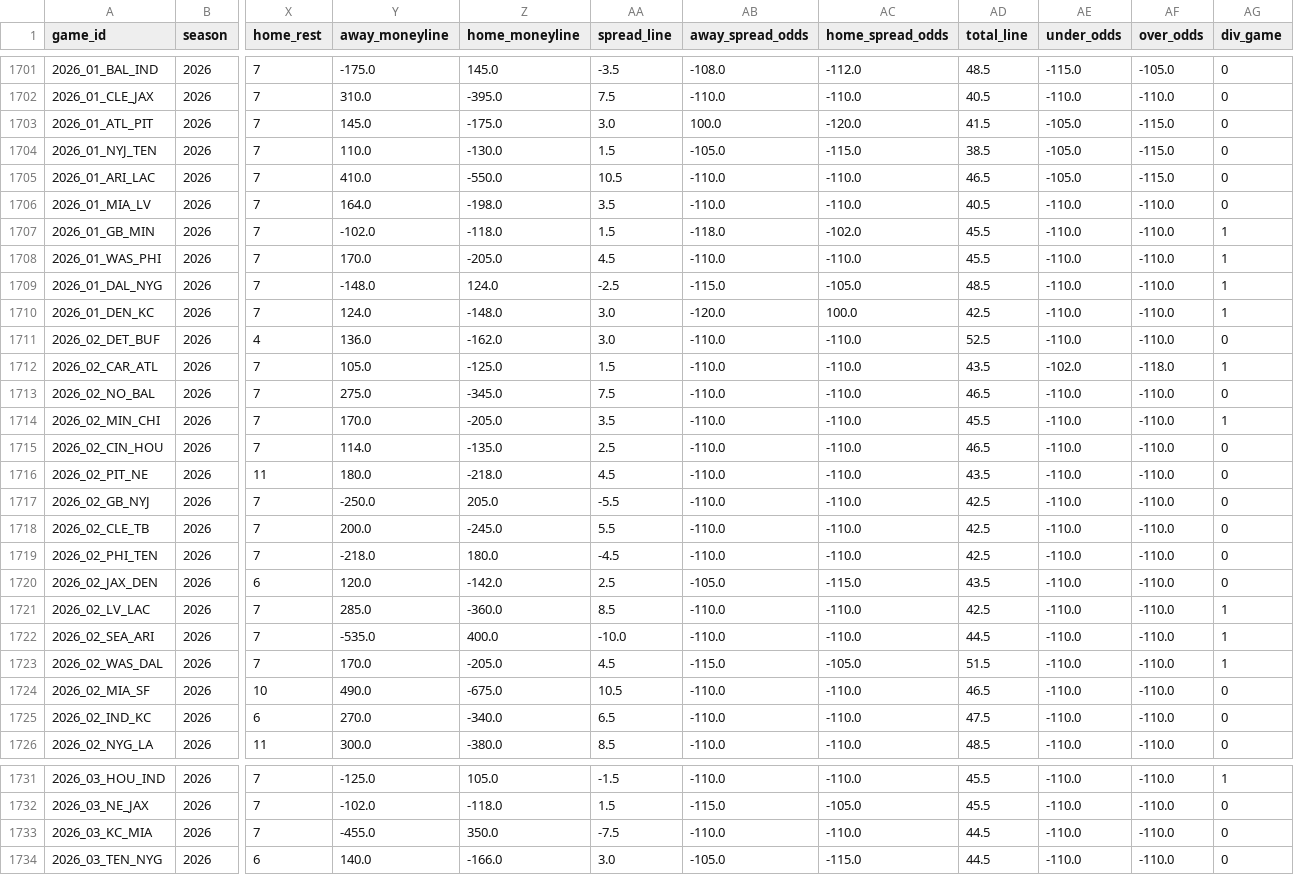
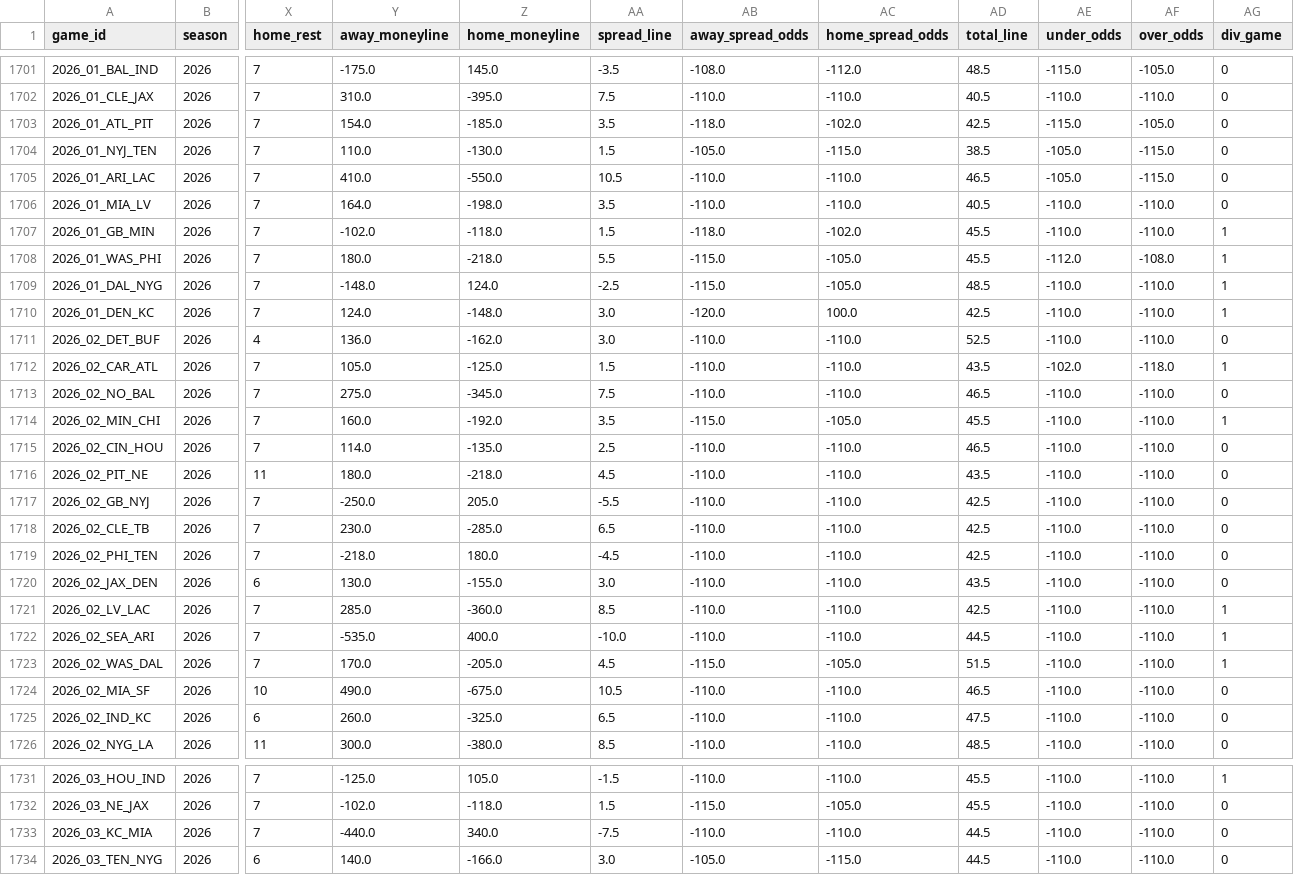
Before and after one commit to William-Bill1/nfl-predictions, a CSV file: data_files/nfl_games_historical.csv, drawn as a sheet; only a part is shown, gaps mark what is left out; the diff covers the shown part only; the diff names each change by its address in the sheet, - before the commit and + after, or states it on an @@ line.

```diff
--- a/data_files/nfl_games_historical.csv
+++ b/data_files/nfl_games_historical.csv
-Y1703 (away_moneyline): 145.0
+Y1703 (away_moneyline): 154.0
-Z1703 (home_moneyline): -175.0
+Z1703 (home_moneyline): -185.0
-AA1703 (spread_line): 3.0
+AA1703 (spread_line): 3.5
-AB1703 (away_spread_odds): 100.0
+AB1703 (away_spread_odds): -118.0
-AC1703 (home_spread_odds): -120.0
+AC1703 (home_spread_odds): -102.0
-AD1703 (total_line): 41.5
+AD1703 (total_line): 42.5
-AE1703 (under_odds): -105.0
+AE1703 (under_odds): -115.0
-AF1703 (over_odds): -115.0
+AF1703 (over_odds): -105.0
-Y1708 (away_moneyline): 170.0
+Y1708 (away_moneyline): 180.0
-Z1708 (home_moneyline): -205.0
+Z1708 (home_moneyline): -218.0
-AA1708 (spread_line): 4.5
+AA1708 (spread_line): 5.5
-AB1708 (away_spread_odds): -110.0
+AB1708 (away_spread_odds): -115.0
-AC1708 (home_spread_odds): -110.0
+AC1708 (home_spread_odds): -105.0
-AE1708 (under_odds): -110.0
+AE1708 (under_odds): -112.0
-AF1708 (over_odds): -110.0
+AF1708 (over_odds): -108.0
-Y1714 (away_moneyline): 170.0
+Y1714 (away_moneyline): 160.0
-Z1714 (home_moneyline): -205.0
+Z1714 (home_moneyline): -192.0
-AB1714 (away_spread_odds): -110.0
+AB1714 (away_spread_odds): -115.0
-AC1714 (home_spread_odds): -110.0
+AC1714 (home_spread_odds): -105.0
-Y1718 (away_moneyline): 200.0
+Y1718 (away_moneyline): 230.0
-Z1718 (home_moneyline): -245.0
+Z1718 (home_moneyline): -285.0
-AA1718 (spread_line): 5.5
+AA1718 (spread_line): 6.5
-Y1720 (away_moneyline): 120.0
+Y1720 (away_moneyline): 130.0
-Z1720 (home_moneyline): -142.0
+Z1720 (home_moneyline): -155.0
-AA1720 (spread_line): 2.5
+AA1720 (spread_line): 3.0
-AB1720 (away_spread_odds): -105.0
+AB1720 (away_spread_odds): -110.0
-AC1720 (home_spread_odds): -115.0
+AC1720 (home_spread_odds): -110.0
-Y1725 (away_moneyline): 270.0
+Y1725 (away_moneyline): 260.0
-Z1725 (home_moneyline): -340.0
+Z1725 (home_moneyline): -325.0
-Y1733 (away_moneyline): -455.0
+Y1733 (away_moneyline): -440.0
-Z1733 (home_moneyline): 350.0
+Z1733 (home_moneyline): 340.0
```
Also changed, not shown: 42 edited cells elsewhere in this file, 2 other files.
